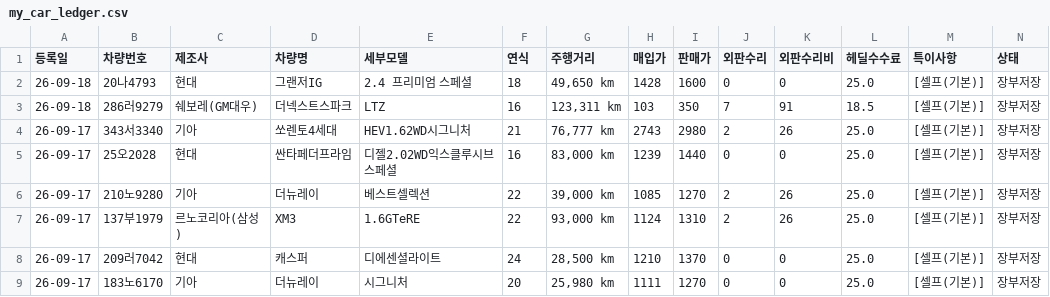
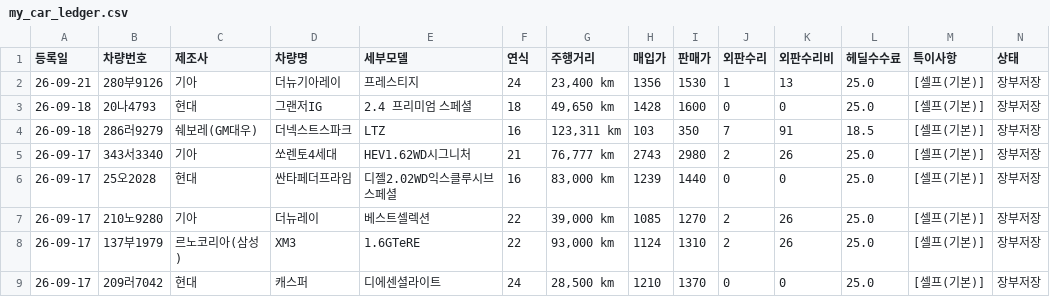
Before and after one commit to car6154/-, a CSV file: my_car_ledger.csv, drawn as a sheet; only a part is shown; the shorter side is filled out with more unchanged rows.

```diff
--- a/my_car_ledger.csv
+++ b/my_car_ledger.csv
@@ -1,2 +1,3 @@
 등록일,차량번호,제조사,차량명,세부모델,연식,주행거리,매입가,판매가,외판수리,외판수리비,헤딜수수료,특이사항,상태
+26-09-21,280부9126,기아,더뉴기아레이,프레스티지,24,"23,400 km",1356,1530,1,13,25.0,[셀프(기본)] ,장부저장
 26-09-18,20나4793,현대,그랜저IG,2.4 프리미엄 스페셜,18,"49,650 km",1428,1600,0,0,25.0,[셀프(기본)] ,장부저장
```
Also changed, not shown: 2 other files.
